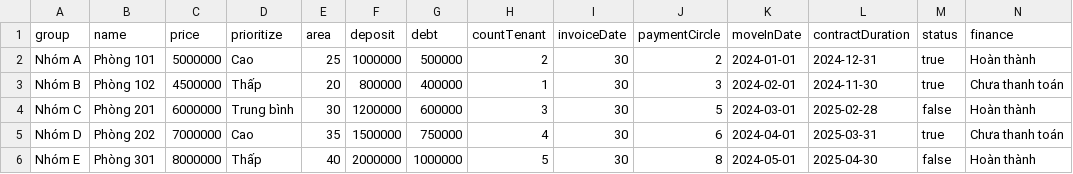
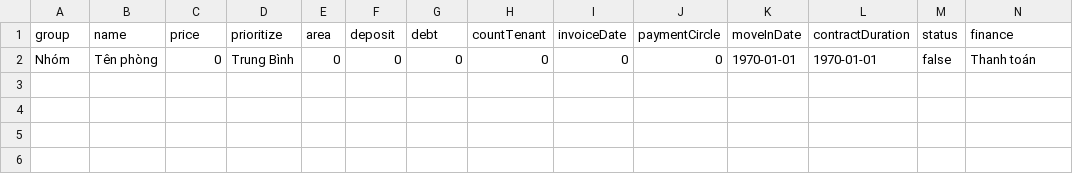
Before and after one commit to chauminhtrung/RRMS, a CSV file: client/public/data/DanhSachPhong.csv, drawn as a sheet.

```diff
--- a/client/public/data/DanhSachPhong.csv
+++ b/client/public/data/DanhSachPhong.csv
@@ -1,6 +1,2 @@
 group,name,price,prioritize,area,deposit,debt,countTenant,invoiceDate,paymentCircle,moveInDate,contractDuration,status,finance
-Nhóm A,Phòng 101,5000000,Cao,25,1000000,500000,2,30,2,2024-01-01,2024-12-31,true,Hoàn thành
-Nhóm B,Phòng 102,4500000,Thấp,20,800000,400000,1,30,3,2024-02-01,2024-11-30,true,Chưa thanh toán
-Nhóm C,Phòng 201,6000000,Trung bình,30,1200000,600000,3,30,5,2024-03-01,2025-02-28,false,Hoàn thành
-Nhóm D,Phòng 202,7000000,Cao,35,1500000,750000,4,30,6,2024-04-01,2025-03-31,true,Chưa thanh toán
-Nhóm E,Phòng 301,8000000,Thấp,40,2000000,1000000,5,30,8,2024-05-01,2025-04-30,false,Hoàn thành
+Nhóm,Tên phòng,0,Trung Bình,0,0,0,0,0,0,1970-01-01,1970-01-01,false,Thanh toán
```
Also changed, not shown: 4 other files.
